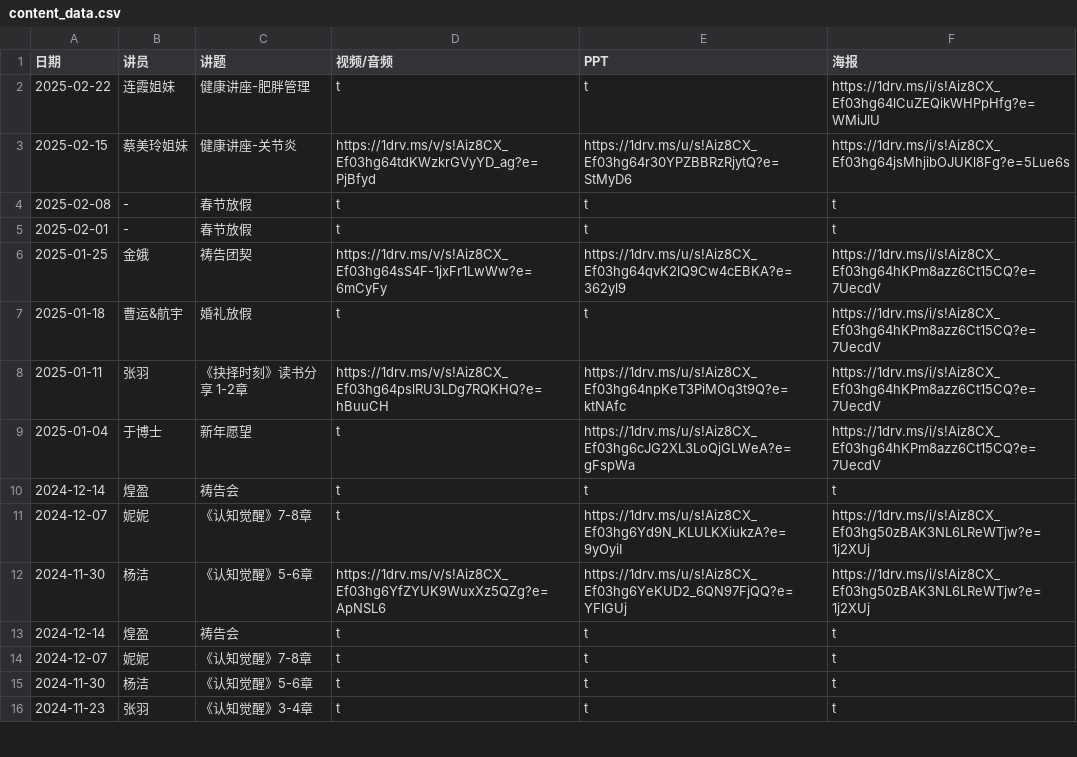
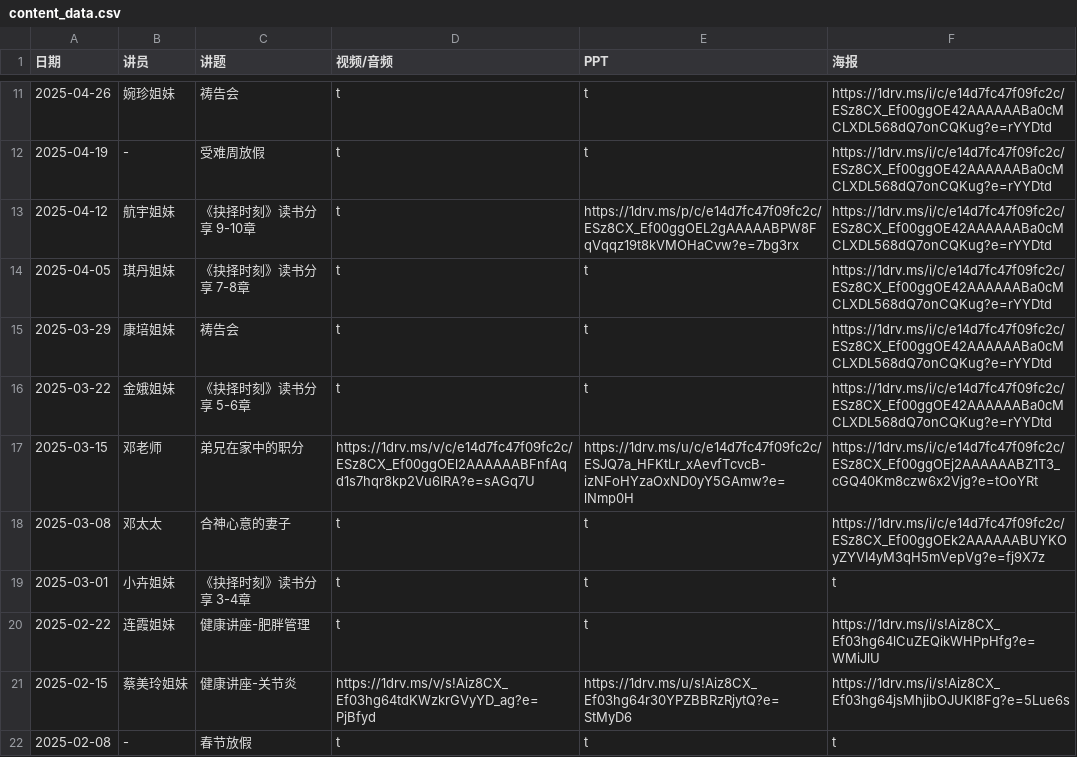
Before and after one commit to szjiemei/szjiemei.github.io, a CSV file: content_data.csv, drawn as a sheet; only a part is shown, gaps mark what is left out; the shorter side is filled out with more unchanged rows; the diff covers the shown part only.

Commit message:
Update content_data.csv

```diff
--- a/content_data.csv
+++ b/content_data.csv
@@ -0,0 +11,9 @@
+2025-04-26,婉珍姐妹,祷告会,t,t,https://1drv.ms/i/c/e14d7fc47f09fc2c/ESz8CX_Ef00ggOE42AAAAAABa0cMCLXDL568dQ7onCQKug?e=rYYDtd
+2025-04-19,-,受难周放假,t,t,https://1drv.ms/i/c/e14d7fc47f09fc2c/ESz8CX_Ef00ggOE42AAAAAABa0cMCLXDL568dQ7onCQKug?e=rYYDtd
+2025-04-12,航宇姐妹,"《抉择时刻》读书分享 9-10章",t,https://1drv.ms/p/c/e14d7fc47f09fc2c/ESz8CX_Ef00ggOEL2gAAAAABPW8FqVqqz19t8kVMOHaCvw?e=7bg3rx,https://1drv.ms/i/c/e14d7fc47f09fc2c/ESz8CX_Ef00ggOE42AAAAAABa0cMCLXDL568dQ7onCQKug?e=rYYDtd
+2025-04-05,琪丹姐妹,"《抉择时刻》读书分享 7-8章",t,t,https://1drv.ms/i/c/e14d7fc47f09fc2c/ESz8CX_Ef00ggOE42AAAAAABa0cMCLXDL568dQ7onCQKug?e=rYYDtd
+2025-03-29,康培姐妹,祷告会,t,t,https://1drv.ms/i/c/e14d7fc47f09fc2c/ESz8CX_Ef00ggOE42AAAAAABa0cMCLXDL568dQ7onCQKug?e=rYYDtd
+2025-03-22,金娥姐妹,"《抉择时刻》读书分享 5-6章",t,t,https://1drv.ms/i/c/e14d7fc47f09fc2c/ESz8CX_Ef00ggOE42AAAAAABa0cMCLXDL568dQ7onCQKug?e=rYYDtd
+2025-03-15,邓老师,弟兄在家中的职分,https://1drv.ms/v/c/e14d7fc47f09fc2c/ESz8CX_Ef00ggOEl2AAAAAABFnfAqd1s7hqr8kp2Vu6IRA?e=sAGq7U,https://1drv.ms/u/c/e14d7fc47f09fc2c/ESJQ7a_HFKtLr_xAevfTcvcB-izNFoHYzaOxND0yY5GAmw?e=lNmp0H,https://1drv.ms/i/c/e14d7fc47f09fc2c/ESz8CX_Ef00ggOEj2AAAAAABZ1T3_cGQ40Km8czw6x2Vjg?e=tOoYRt
+2025-03-08,邓太太,合神心意的妻子,t,t,https://1drv.ms/i/c/e14d7fc47f09fc2c/ESz8CX_Ef00ggOEk2AAAAAABUYKOyZYVI4yM3qH5mVepVg?e=fj9X7z
+2025-03-01,小卉姐妹,"《抉择时刻》读书分享 3-4章",t,t,t
```
Also changed, not shown: 9 added rows elsewhere in this file.
